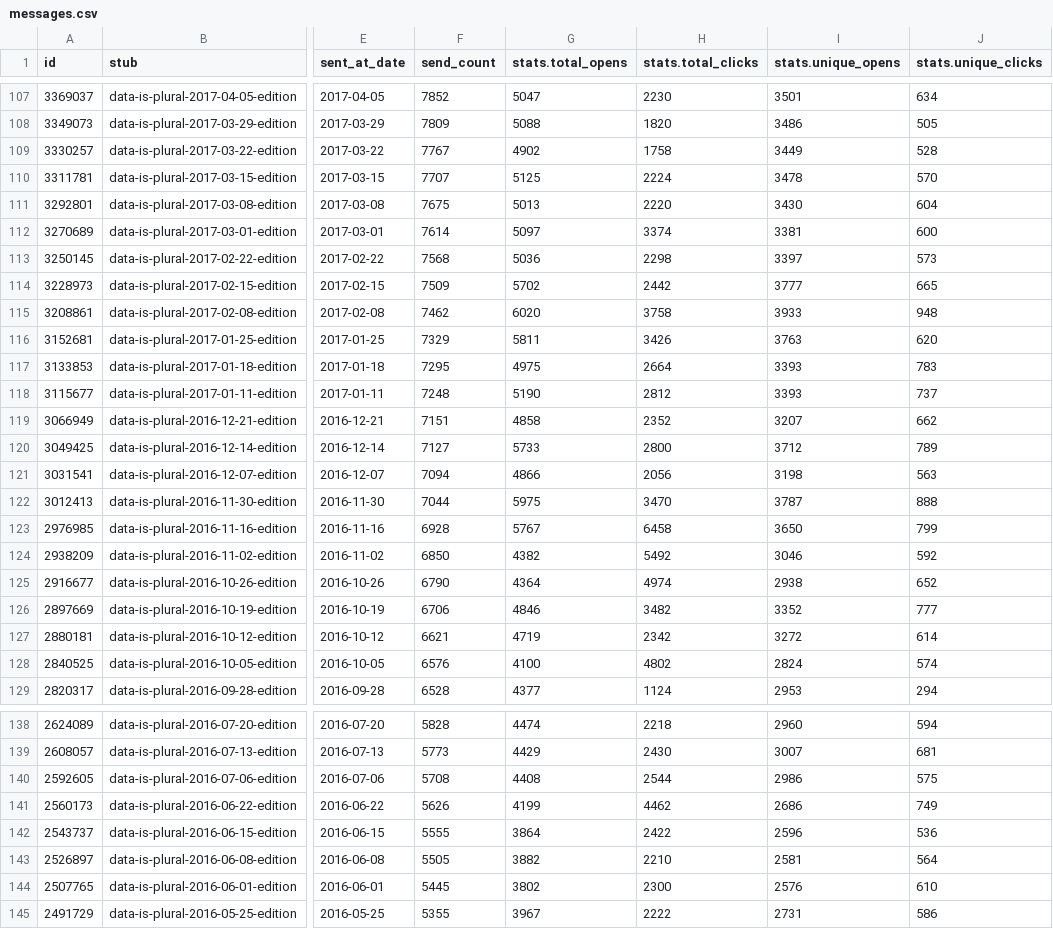
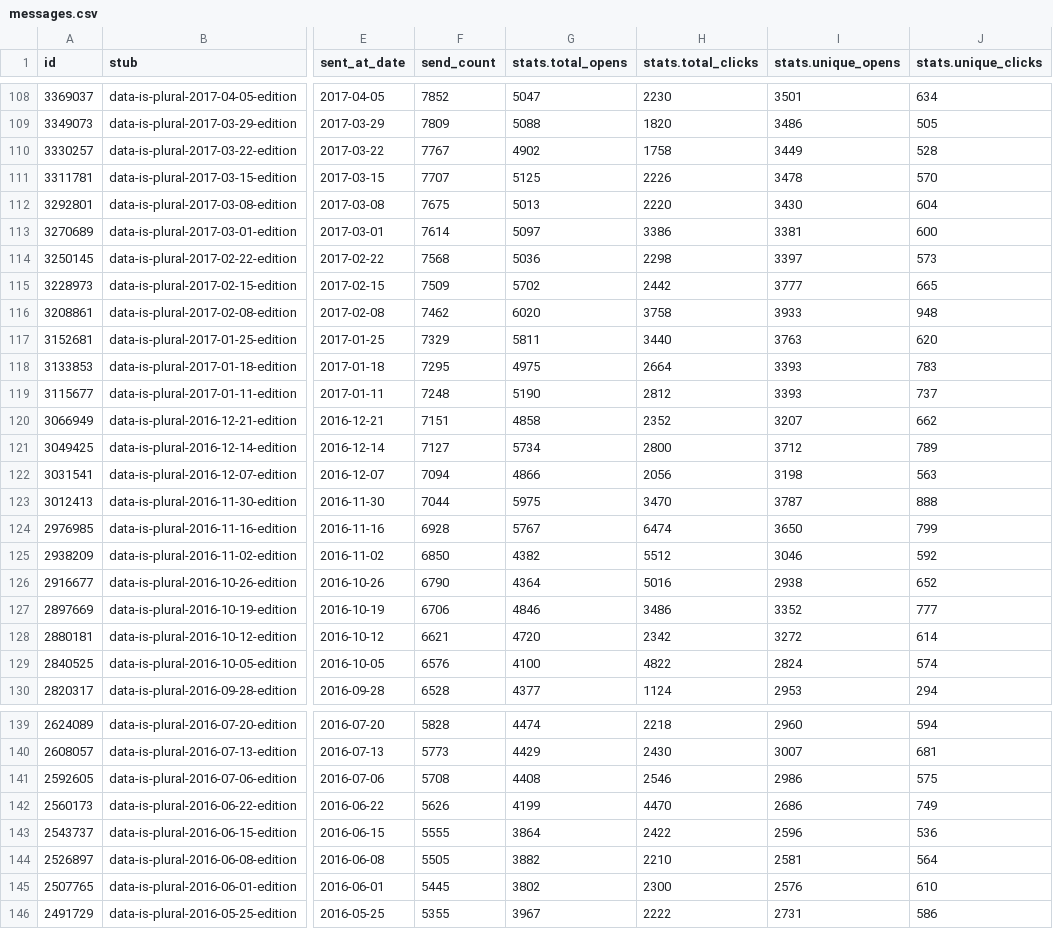
Before and after one commit to data-is-plural/newsletter-stats, a CSV file: data/messages.csv, drawn as a sheet; only a part is shown, gaps mark what is left out; addresses are those after the commit; the diff covers the shown part only; the diff names each change by its address in the sheet, - before the commit and + after, or states it on an @@ line.

```diff
--- a/data/messages.csv
+++ b/data/messages.csv
-H111 (stats.total_clicks): 2224
+H111 (stats.total_clicks): 2226
-H113 (stats.total_clicks): 3374
+H113 (stats.total_clicks): 3386
-H117 (stats.total_clicks): 3426
+H117 (stats.total_clicks): 3440
-G121 (stats.total_opens): 5733
+G121 (stats.total_opens): 5734
-H124 (stats.total_clicks): 6458
+H124 (stats.total_clicks): 6474
-H125 (stats.total_clicks): 5492
+H125 (stats.total_clicks): 5512
-H126 (stats.total_clicks): 4974
+H126 (stats.total_clicks): 5016
-H127 (stats.total_clicks): 3482
+H127 (stats.total_clicks): 3486
-G128 (stats.total_opens): 4719
+G128 (stats.total_opens): 4720
-H129 (stats.total_clicks): 4802
+H129 (stats.total_clicks): 4822
-H141 (stats.total_clicks): 2544
+H141 (stats.total_clicks): 2546
-H142 (stats.total_clicks): 4462
+H142 (stats.total_clicks): 4470
```
Also changed, not shown: 1 added row and 165 edited cells elsewhere in this file, 3 other files.
